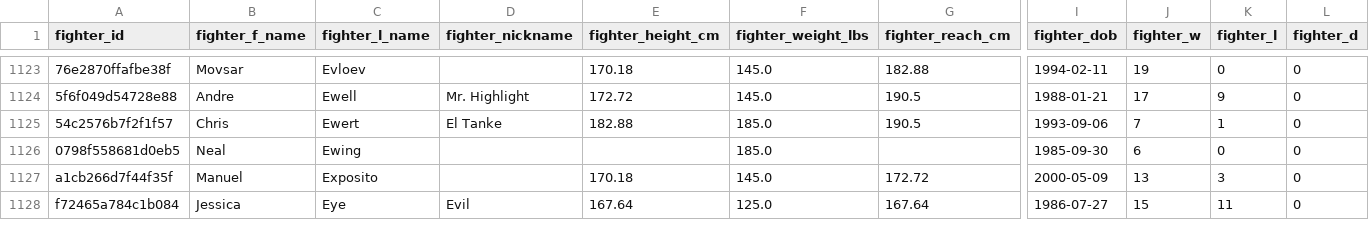
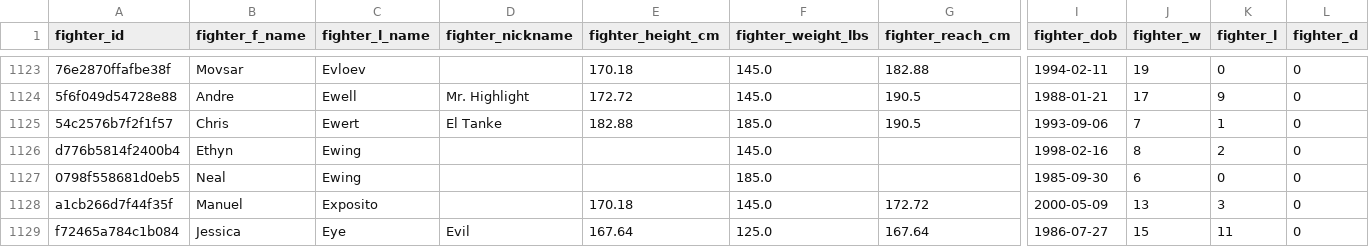
Before and after one commit to jaredfigdor/UFCV4, a CSV file: ufc_data/fighter_data.csv, drawn as a sheet; only a part is shown, gaps mark what is left out; rows hold the shown columns only; the diff names each change by its address in the sheet, - before the commit and + after, or states it on an @@ line.

```diff
--- a/ufc_data/fighter_data.csv
+++ b/ufc_data/fighter_data.csv
+row 1126: d776b5814f2400b4 | Ethyn | Ewing |  |  | 145.0 |  | 1998-02-16 | 8 | 2 | 0
```
Also changed, not shown: ufc_data/event_data.csv, ufc_data/prediction_dataset_cache.csv, 29 other files.
